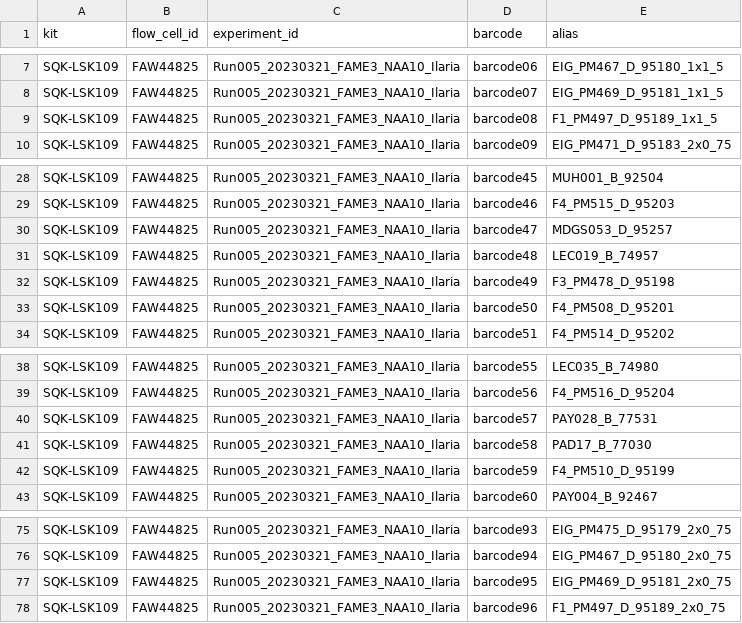
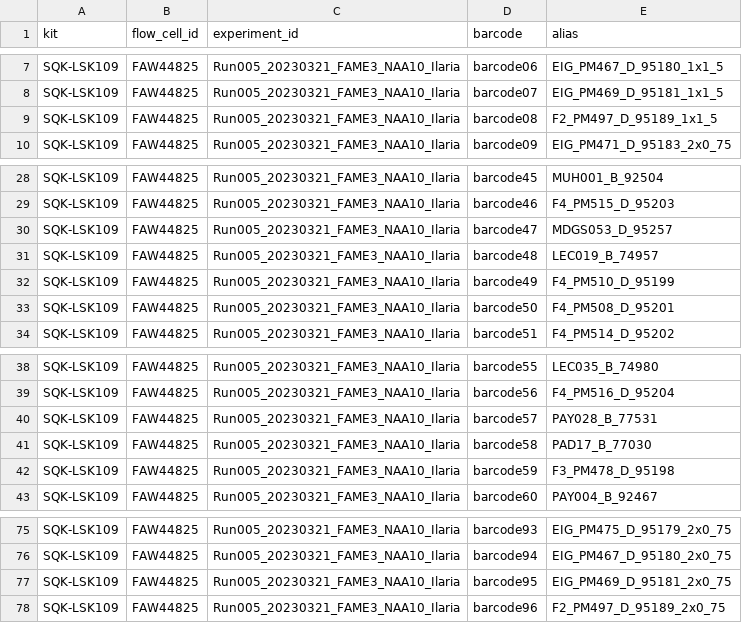
Before and after one commit to kilpert/minion_basecalling, a CSV file: sample_sheets/Run005_20230321_FAME3_NAA10_Ilaria.sample_sheet.csv, drawn as a sheet; only a part is shown, gaps mark what is left out.

Commit message:
fix errors in sample sheets of Run005 and Run006

```diff
--- a/sample_sheets/Run005_20230321_FAME3_NAA10_Ilaria.sample_sheet.csv
+++ b/sample_sheets/Run005_20230321_FAME3_NAA10_Ilaria.sample_sheet.csv
@@ -8,3 +8,3 @@ SQK-LSK109,FAW44825,Run005_20230321_FAME3_NAA10_Ilaria,barcode06,EIG_PM467_D_951
 SQK-LSK109,FAW44825,Run005_20230321_FAME3_NAA10_Ilaria,barcode07,EIG_PM469_D_95181_1x1_5
-SQK-LSK109,FAW44825,Run005_20230321_FAME3_NAA10_Ilaria,barcode08,F1_PM497_D_95189_1x1_5
+SQK-LSK109,FAW44825,Run005_20230321_FAME3_NAA10_Ilaria,barcode08,F2_PM497_D_95189_1x1_5
 SQK-LSK109,FAW44825,Run005_20230321_FAME3_NAA10_Ilaria,barcode09,EIG_PM471_D_95183_2x0_75
@@ -31,3 +31,3 @@ SQK-LSK109,FAW44825,Run005_20230321_FAME3_NAA10_Ilaria,barcode47,MDGS053_D_95257
 SQK-LSK109,FAW44825,Run005_20230321_FAME3_NAA10_Ilaria,barcode48,LEC019_B_74957
-SQK-LSK109,FAW44825,Run005_20230321_FAME3_NAA10_Ilaria,barcode49,F3_PM478_D_95198
+SQK-LSK109,FAW44825,Run005_20230321_FAME3_NAA10_Ilaria,barcode49,F4_PM510_D_95199
 SQK-LSK109,FAW44825,Run005_20230321_FAME3_NAA10_Ilaria,barcode50,F4_PM508_D_95201
@@ -41,3 +41,3 @@ SQK-LSK109,FAW44825,Run005_20230321_FAME3_NAA10_Ilaria,barcode57,PAY028_B_77531
 SQK-LSK109,FAW44825,Run005_20230321_FAME3_NAA10_Ilaria,barcode58,PAD17_B_77030
-SQK-LSK109,FAW44825,Run005_20230321_FAME3_NAA10_Ilaria,barcode59,F4_PM510_D_95199
+SQK-LSK109,FAW44825,Run005_20230321_FAME3_NAA10_Ilaria,barcode59,F3_PM478_D_95198
 SQK-LSK109,FAW44825,Run005_20230321_FAME3_NAA10_Ilaria,barcode60,PAY004_B_92467
@@ -77,2 +77,2 @@ SQK-LSK109,FAW44825,Run005_20230321_FAME3_NAA10_Ilaria,barcode94,EIG_PM467_D_951
 SQK-LSK109,FAW44825,Run005_20230321_FAME3_NAA10_Ilaria,barcode95,EIG_PM469_D_95181_2x0_75
-SQK-LSK109,FAW44825,Run005_20230321_FAME3_NAA10_Ilaria,barcode96,F1_PM497_D_95189_2x0_75
+SQK-LSK109,FAW44825,Run005_20230321_FAME3_NAA10_Ilaria,barcode96,F2_PM497_D_95189_2x0_75
```
Also changed, not shown: sample_sheets/Run006_20230322_FAME3_NAA10_Ilaria.sample_sheet.csv.
